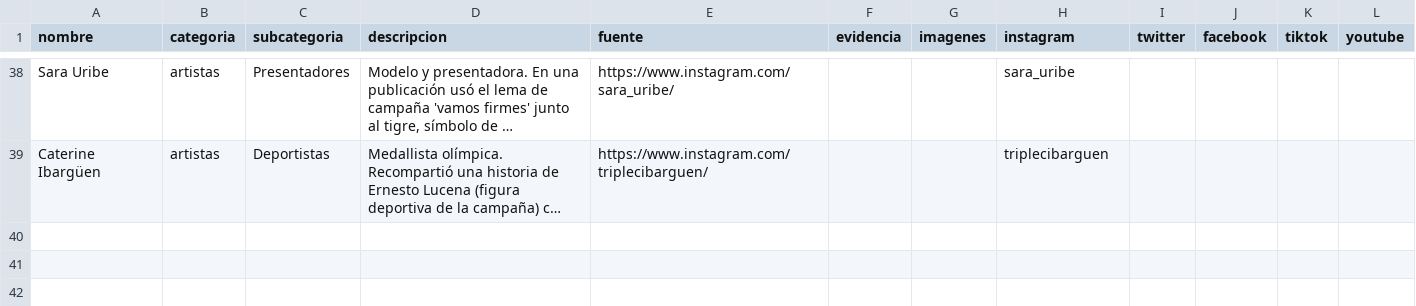
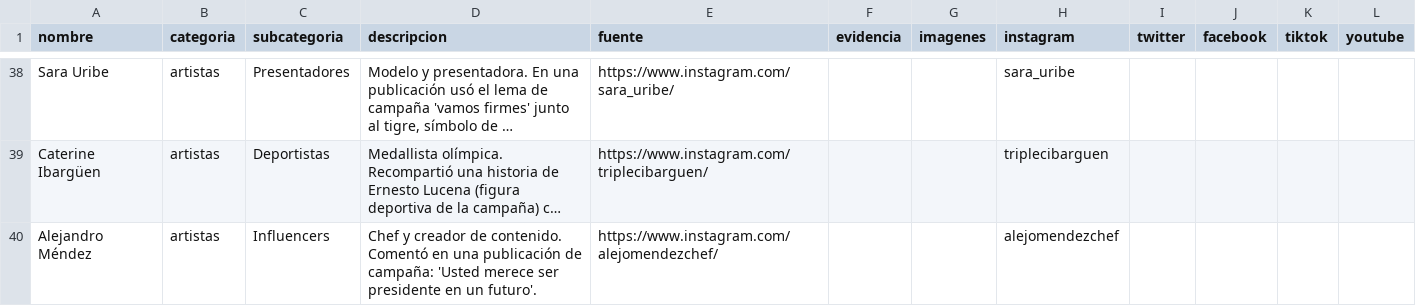
Before and after one commit to directorio-apoyos/directorio-apoyos.github.io, a CSV file: datos.csv, drawn as a sheet; only a part is shown, gaps mark what is left out; long unchanged cells end in …; the diff names each change by its address in the sheet, - before the commit and + after, or states it on an @@ line.

Commit message:
anadir Alejandro Mendez (chef)

```diff
--- a/datos.csv
+++ b/datos.csv
+row 40: Alejandro Méndez | artistas | Influencers | Chef y creador de contenido. Comentó en una publicación de campaña: 'Usted merece ser presidente en un futuro'. | https://www.instagram.com/alejomendezchef/ |  |  | alejomendezchef
```
